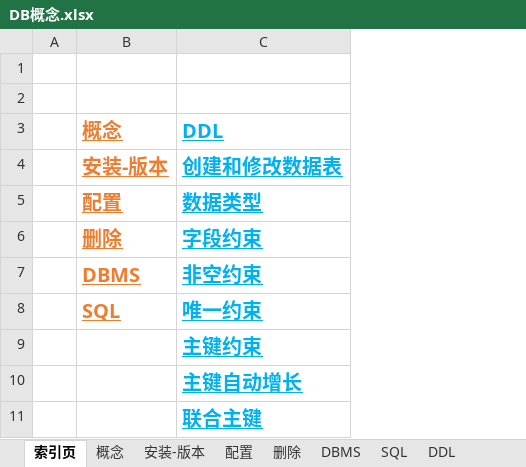
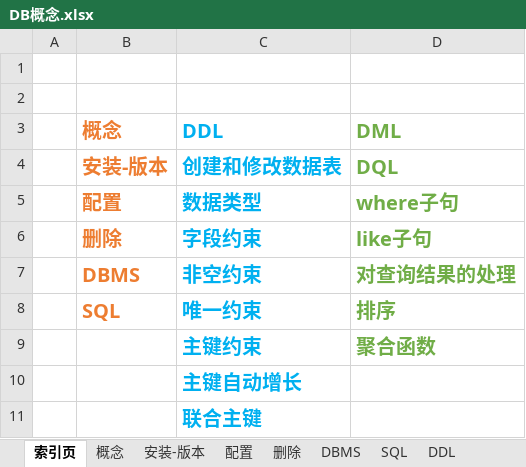
Before and after one commit to kanzaki-t/MYSQL, an Excel workbook: DB概念.xlsx, sheet 索引页, drawn as a sheet; values as stored, in another font and other column widths than the file's, no borders; the diff names each change by its address in the sheet, - before the commit and + after, or states it on an @@ line.

```diff
--- a/DB概念.xlsx (sheet 索引页)
+++ b/DB概念.xlsx (sheet 索引页)
+column D (DML), rows 4-9: DQL | where子句 | like子句 | 对查询结果的处理 | 排序 | 聚合函数
-B3:C8 underline: on
+B3:C8 underline: off
-C9:C11 underline: on
+C9:C11 underline: off
```
Also changed, not shown: other sheet tabs.
